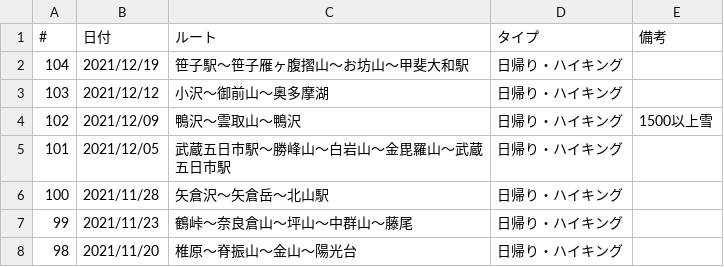
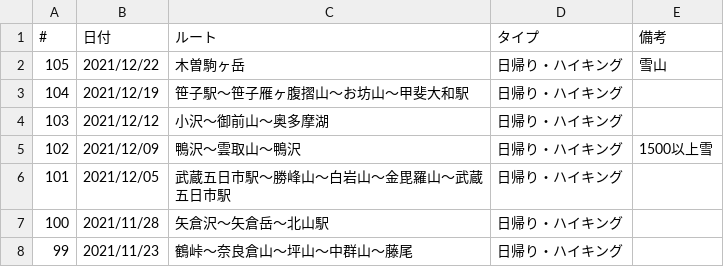
Before and after one commit to onlyzs89/onlyzs89.github.io, a CSV file: mountains/assets/data/list_2021.csv, drawn as a sheet; only a part is shown; the shorter side is filled out with more unchanged rows.

Commit message:
add

```diff
--- a/mountains/assets/data/list_2021.csv
+++ b/mountains/assets/data/list_2021.csv
@@ -1,2 +1,3 @@
 #,日付,ルート,タイプ,備考
+105,2021/12/22,木曽駒ヶ岳,日帰り・ハイキング,雪山
 104,2021/12/19,笹子駅〜笹子雁ヶ腹摺山〜お坊山〜甲斐大和駅,日帰り・ハイキング,
```
